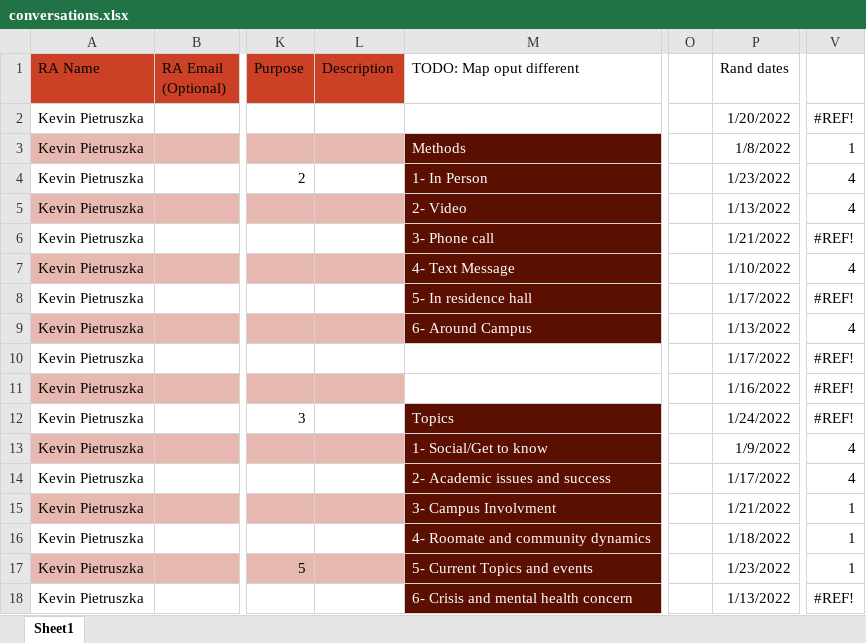
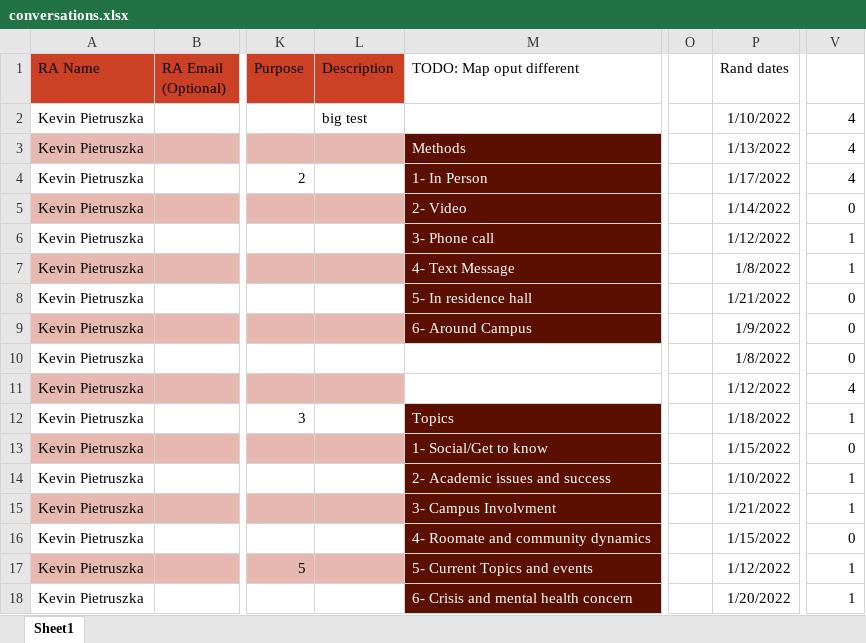
Before and after one commit to kevin-pietruszka/ConversationScript, an Excel workbook: conversations.xlsx, sheet Sheet1, drawn as a sheet; only a part is shown, gaps mark what is left out; values as stored, in another font and other column widths than the file's, no borders; charts and pictures not drawn; the diff covers the shown part only; the diff names each change by its address in the sheet, - before the commit and + after, or states it on an @@ line.

```diff
--- a/conversations.xlsx (sheet Sheet1)
+++ b/conversations.xlsx (sheet Sheet1)
-L2 (Description): (empty)
+L2 (Description): big test
-P2 (Rand dates): 1/20/2022
+P2 (Rand dates): 1/10/2022
-V2: #REF!
+V2: 4
-P3 (Rand dates): 1/8/2022
+P3 (Rand dates): 1/13/2022
-V3: 1
+V3: 4
-P4 (Rand dates): 1/23/2022
+P4 (Rand dates): 1/17/2022
-P5 (Rand dates): 1/13/2022
+P5 (Rand dates): 1/14/2022
-V5: 4
+V5: 0
-P6 (Rand dates): 1/21/2022
+P6 (Rand dates): 1/12/2022
-V6: #REF!
+V6: 1
-P7 (Rand dates): 1/10/2022
+P7 (Rand dates): 1/8/2022
-V7: 4
+V7: 1
-P8 (Rand dates): 1/17/2022
+P8 (Rand dates): 1/21/2022
-V8: #REF!
+V8: 0
-P9 (Rand dates): 1/13/2022
+P9 (Rand dates): 1/9/2022
-V9: 4
+V9: 0
-P10 (Rand dates): 1/17/2022
+P10 (Rand dates): 1/8/2022
-V10: #REF!
+V10: 0
-P11 (Rand dates): 1/16/2022
+P11 (Rand dates): 1/12/2022
-V11: #REF!
+V11: 4
-P12 (Rand dates): 1/24/2022
+P12 (Rand dates): 1/18/2022
-V12: #REF!
+V12: 1
-P13 (Rand dates): 1/9/2022
+P13 (Rand dates): 1/15/2022
-V13: 4
+V13: 0
-P14 (Rand dates): 1/17/2022
+P14 (Rand dates): 1/10/2022
-V14: 4
+V14: 1
-P16 (Rand dates): 1/18/2022
+P16 (Rand dates): 1/15/2022
-V16: 1
+V16: 0
-P17 (Rand dates): 1/23/2022
+P17 (Rand dates): 1/12/2022
-P18 (Rand dates): 1/13/2022
+P18 (Rand dates): 1/20/2022
-V18: #REF!
+V18: 1
```
Also changed, not shown: 63 edited cells elsewhere in this sheet, charts or pictures, 1 other file.
